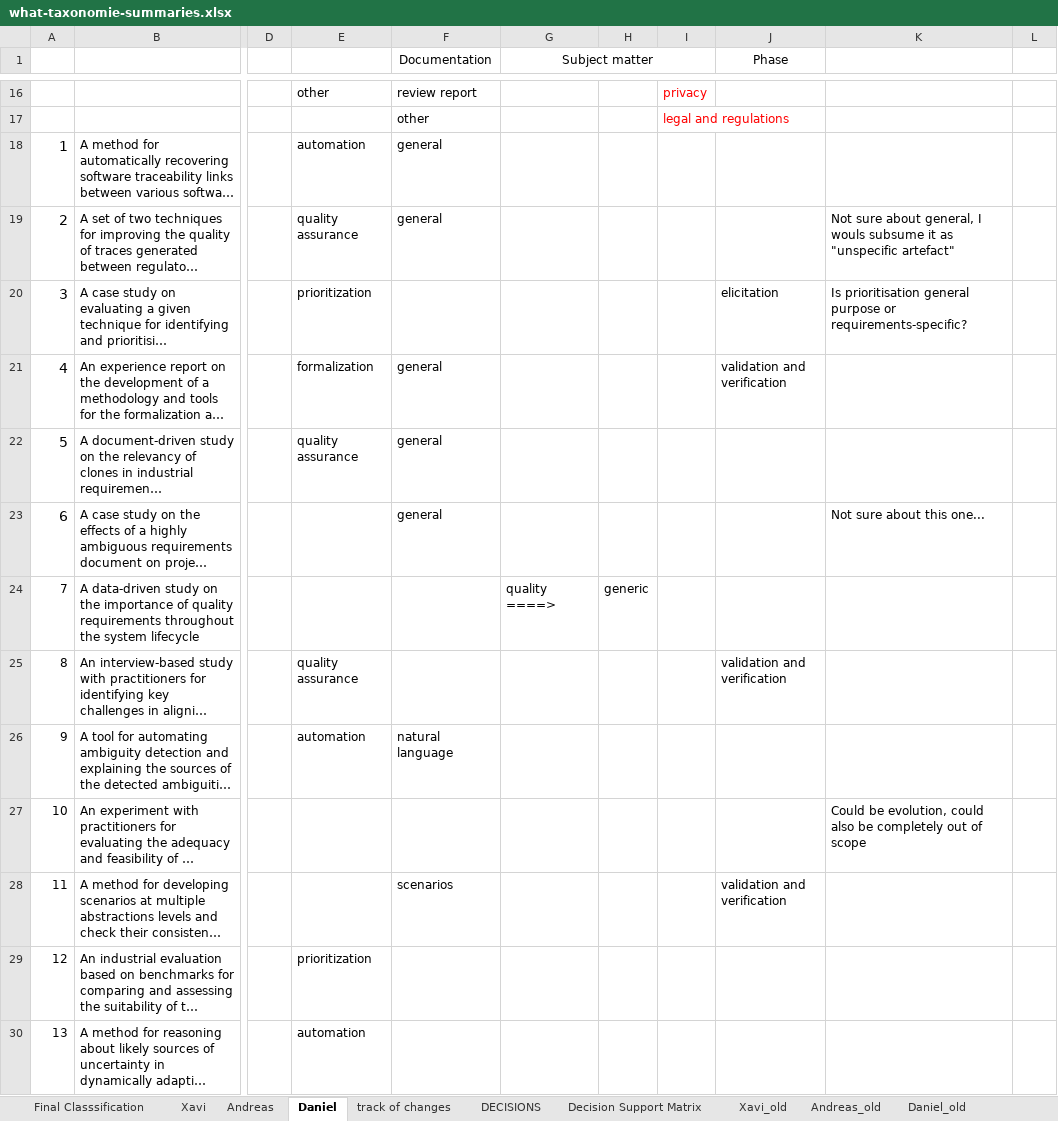
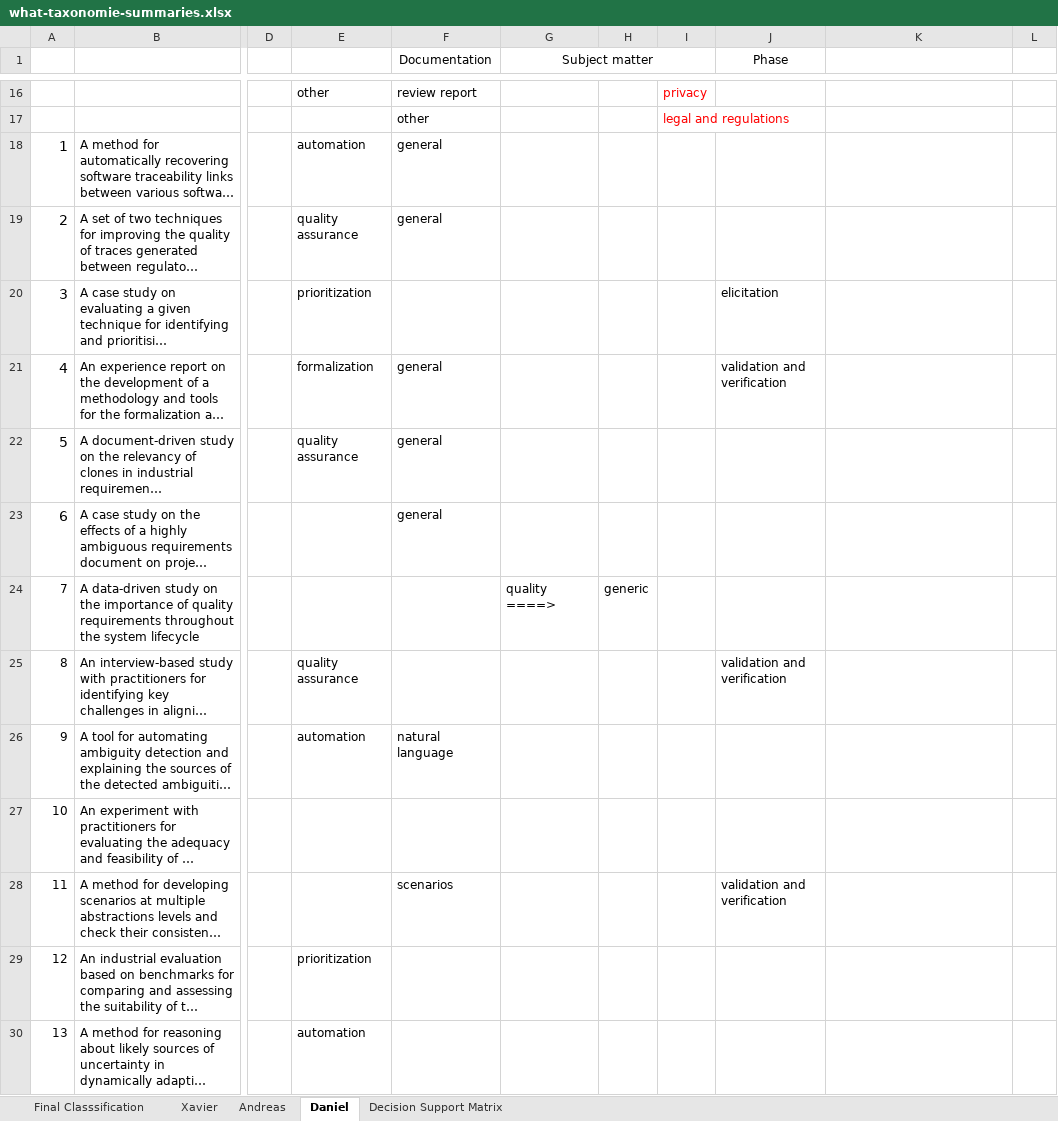
Before and after one commit to mendezfe/repract2018, an Excel workbook: analysis/freetext/what-taxonomie-summaries.xlsx, sheet Daniel, drawn as a sheet; only a part is shown, gaps mark what is left out; long unchanged cells end in …; values as stored, in another font and other column widths than the file's, no borders; charts and pictures not drawn; the diff covers the shown part only; the diff names each change by its address in the sheet, - before the commit and + after, or states it on an @@ line.

```diff
--- a/analysis/freetext/what-taxonomie-summaries.xlsx (sheet Daniel)
+++ b/analysis/freetext/what-taxonomie-summaries.xlsx (sheet Daniel)
-sheet tab: Xavi
+sheet tab: Xavier
-sheet tab: track of changes
-sheet tab: DECISIONS
-sheet tab: Xavi_old
-sheet tab: Andreas_old
-sheet tab: Daniel_old
-K19: Not sure about general, I wouls subsume it as "unspecific artefact"
+K19: (empty)
-K20: Is prioritisation general purpose or requirements-specific?
+K20: (empty)
-K23: Not sure about this one...
+K23: (empty)
-K27: Could be evolution, could also be completely out of scope
+K27: (empty)
```
Also changed, not shown: 44 edited cells elsewhere in this sheet, sheet Final Classsification, sheet Xavier, formulas that keep their value, charts or pictures, 37 other files.
